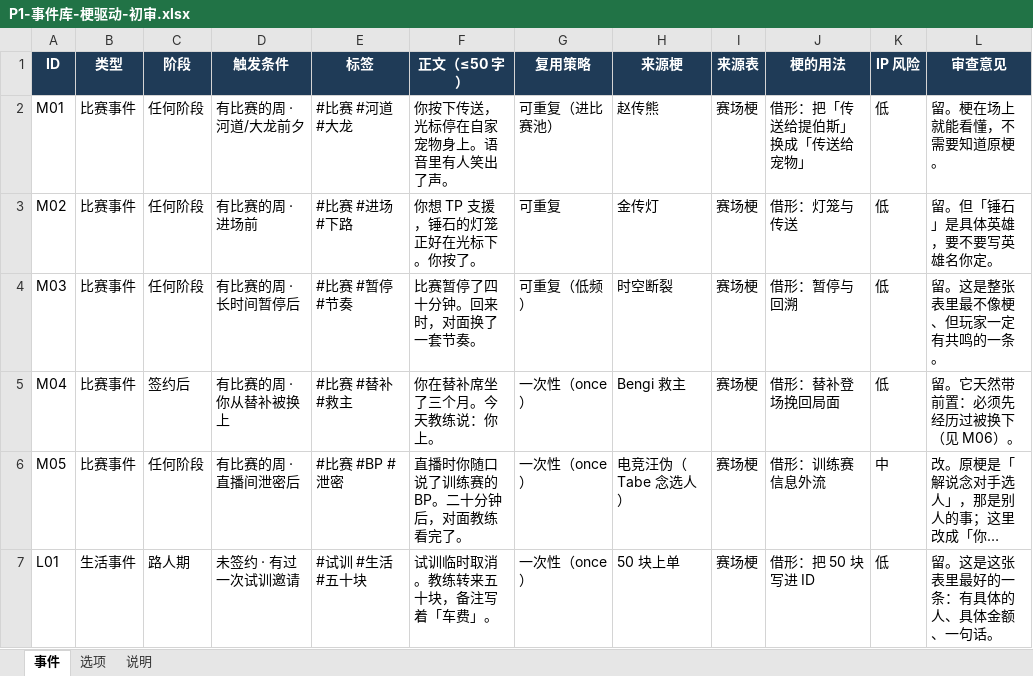
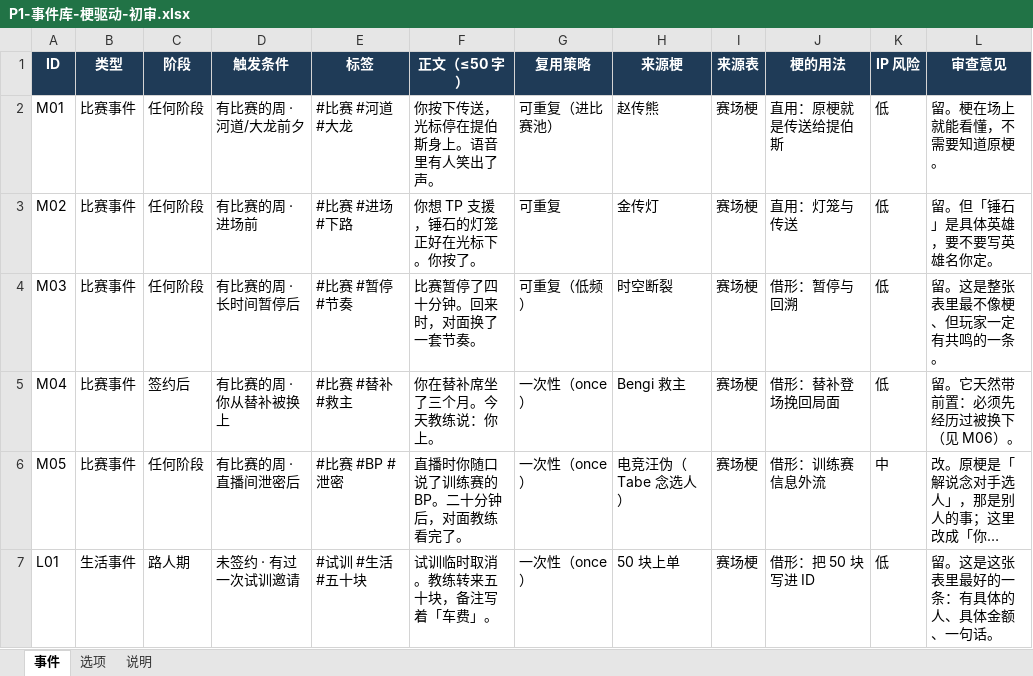
Before and after one commit to 2845894832/lol-career-sim-, an Excel workbook: P1-事件库-梗驱动-初审.xlsx, sheet 事件, drawn as a sheet; only a part is shown; long unchanged cells end in …; values as stored, in another font and other column widths than the file's, no borders; the diff names each change by its address in the sheet, - before the commit and + after, or states it on an @@ line.

```diff
--- a/P1-事件库-梗驱动-初审.xlsx (sheet 事件)
+++ b/P1-事件库-梗驱动-初审.xlsx (sheet 事件)
-F2 (正文（≤50 字）): 你按下传送，光标停在自家宠物身上。语音里有人笑出了声。
+F2 (正文（≤50 字）): 你按下传送，光标停在提伯斯身上。语音里有人笑出了声。
-J2 (梗的用法): 借形：把「传送给提伯斯」换成「传送给宠物」
+J2 (梗的用法): 直用：原梗就是传送给提伯斯
-J3 (梗的用法): 借形：灯笼与传送
+J3 (梗的用法): 直用：灯笼与传送
```
Also changed, not shown: sheet 说明, sheet 选项, 1 other file.
